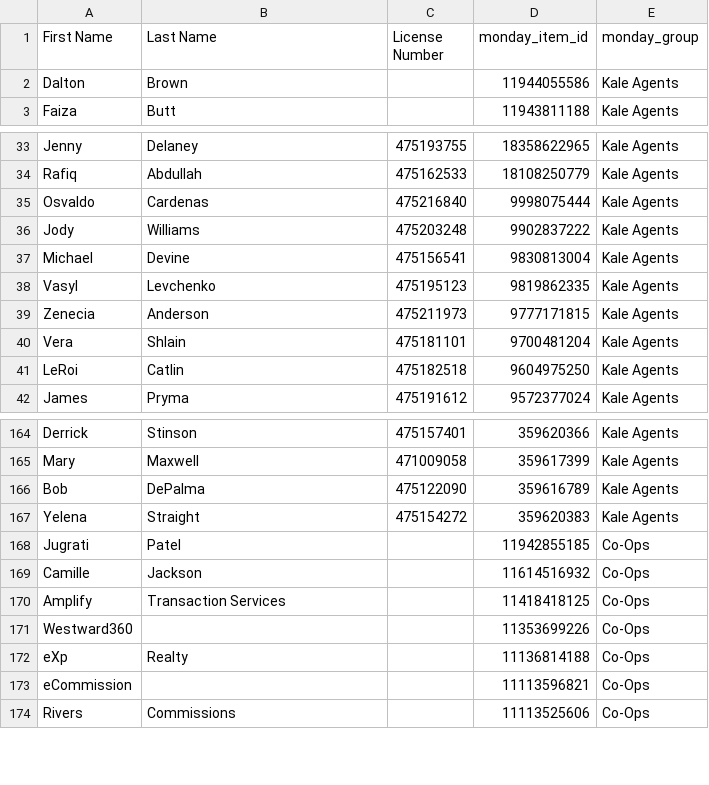
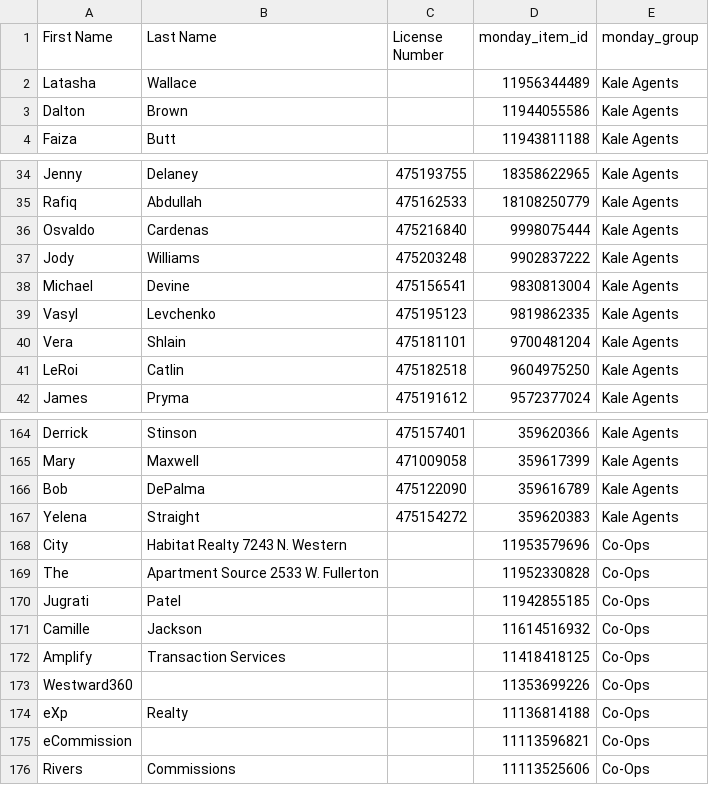
Before and after one commit to delfinparis/kha-agent-renewal-project, a CSV file: agents_need_renewal.csv, drawn as a sheet; only a part is shown, gaps mark what is left out; removed rows and columns are numbered as before the commit, all else as after; the diff names each change by its address in the sheet, - before the commit and + after, or states it on an @@ line.

```diff
--- a/agents_need_renewal.csv
+++ b/agents_need_renewal.csv
+row 2: Latasha | Wallace |  | 11956344489 | Kale Agents
-row 39: Zenecia | Anderson | 475211973 | 9777171815 | Kale Agents
+row 168: City | Habitat Realty 7243 N. Western |  | 11953579696 | Co-Ops
+row 169: The | Apartment Source 2533 W. Fullerton |  | 11952330828 | Co-Ops
```
Also changed, not shown: 1 other file.
